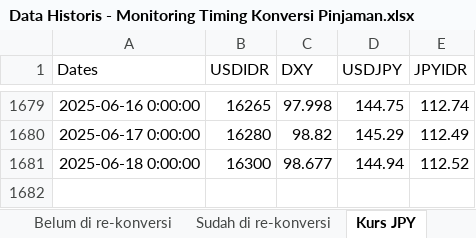
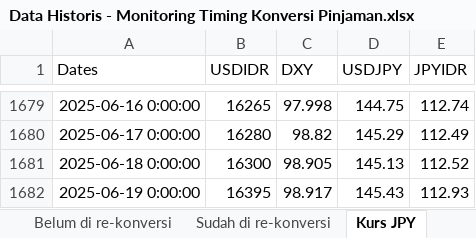
Before and after one commit to apliabelina/Konversi-Pinjaman, an Excel workbook: pages/Data Historis - Monitoring Timing Konversi Pinjaman.xlsx, sheet Kurs JPY, drawn as a sheet; only a part is shown, gaps mark what is left out; values as stored, in another font and other column widths than the file's, no borders; the diff names each change by its address in the sheet, - before the commit and + after, or states it on an @@ line.

Commit message:
Update sheet Kurs JPY saja

```diff
--- a/pages/Data Historis - Monitoring Timing Konversi Pinjaman.xlsx (sheet Kurs JPY)
+++ b/pages/Data Historis - Monitoring Timing Konversi Pinjaman.xlsx (sheet Kurs JPY)
-C1681 (DXY): 98.677
+C1681 (DXY): 98.905
-D1681 (USDJPY): 144.94
+D1681 (USDJPY): 145.13
+row 1682: 2025-06-19 0:00:00 | 16395 | 98.917 | 145.43 | 112.93
```
